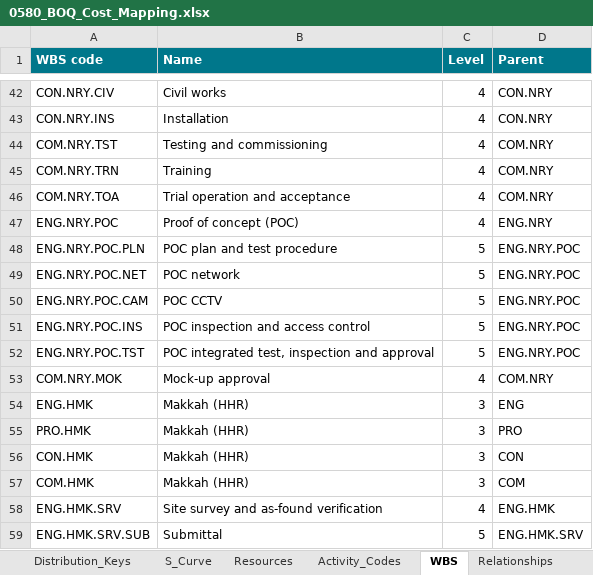
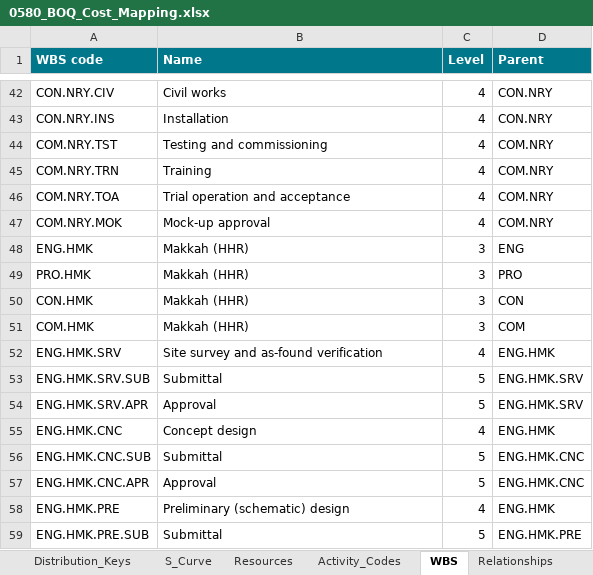
Before and after one commit to mostafaessam8-source/sar-security-program, an Excel workbook: p6/0580_BOQ_Cost_Mapping.xlsx, sheet WBS, drawn as a sheet; only a part is shown, gaps mark what is left out; the shorter side is filled out with more unchanged rows; values as stored, in another font and other column widths than the file's, no borders; the diff names each change by its address in the sheet, - before the commit and + after, or states it on an @@ line.

```diff
--- a/p6/0580_BOQ_Cost_Mapping.xlsx (sheet WBS)
+++ b/p6/0580_BOQ_Cost_Mapping.xlsx (sheet WBS)
-row 47: ENG.NRY.POC | Proof of concept (POC) | 4 | ENG.NRY
-row 48: ENG.NRY.POC.PLN | POC plan and test procedure | 5 | ENG.NRY.POC
-row 49: ENG.NRY.POC.NET | POC network | 5 | ENG.NRY.POC
-row 50: ENG.NRY.POC.CAM | POC CCTV | 5 | ENG.NRY.POC
-row 51: ENG.NRY.POC.INS | POC inspection and access control | 5 | ENG.NRY.POC
-row 52: ENG.NRY.POC.TST | POC integrated test, inspection and approval | 5 | ENG.NRY.POC
```
Also changed, not shown: sheet BOQ_Mapping, sheet Relationships, sheet Activity_Codes, sheet S_Curve, sheet Summary, sheet Distribution_Keys, 11 other files.
